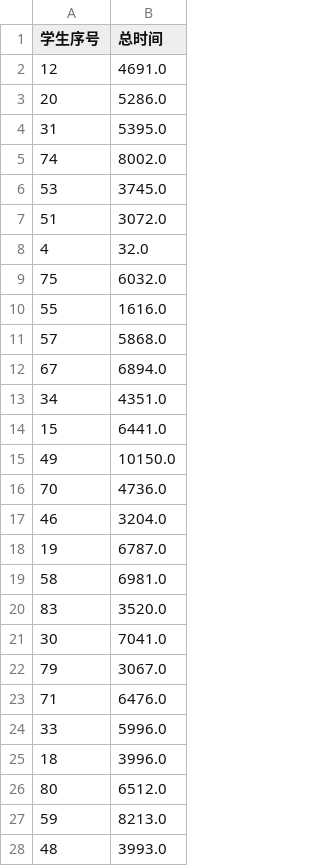
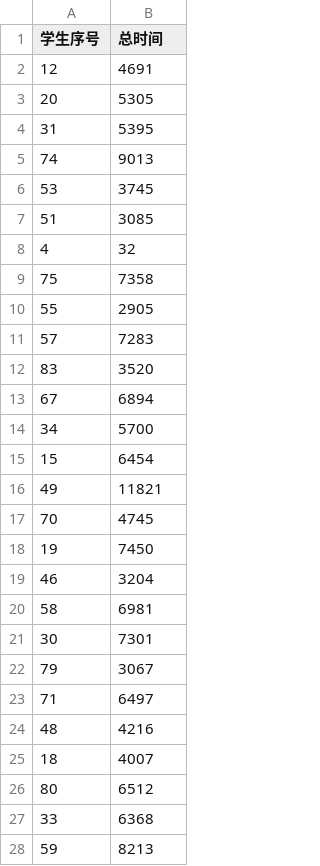
Before and after one commit to YiFraternity/TimeCalcu, a CSV file: bin/data/log/EachStudent.csv, drawn as a sheet; only a part is shown; the diff covers the shown part only.

```diff
--- a/bin/data/log/EachStudent.csv
+++ b/bin/data/log/EachStudent.csv
@@ -1,28 +1,28 @@
 学生序号,总时间
-12,4691.0
-20,5286.0
-31,5395.0
-74,8002.0
-53,3745.0
-51,3072.0
-4,32.0
-75,6032.0
-55,1616.0
-57,5868.0
-67,6894.0
-34,4351.0
-15,6441.0
-49,10150.0
-70,4736.0
-46,3204.0
-19,6787.0
-58,6981.0
-83,3520.0
-30,7041.0
-79,3067.0
-71,6476.0
-33,5996.0
-18,3996.0
-80,6512.0
-59,8213.0
-48,3993.0
+12,4691
+20,5305
+31,5395
+74,9013
+53,3745
+51,3085
+4,32
+75,7358
+55,2905
+57,7283
+83,3520
+67,6894
+34,5700
+15,6454
+49,11821
+70,4745
+19,7450
+46,3204
+58,6981
+30,7301
+79,3067
+71,6497
+48,4216
+18,4007
+80,6512
+33,6368
+59,8213
```
Also changed, not shown: 8 added rows, 8 removed rows and 33 edited cells elsewhere in this file, src/data/log/EachStudent.csv, 19 other files.
